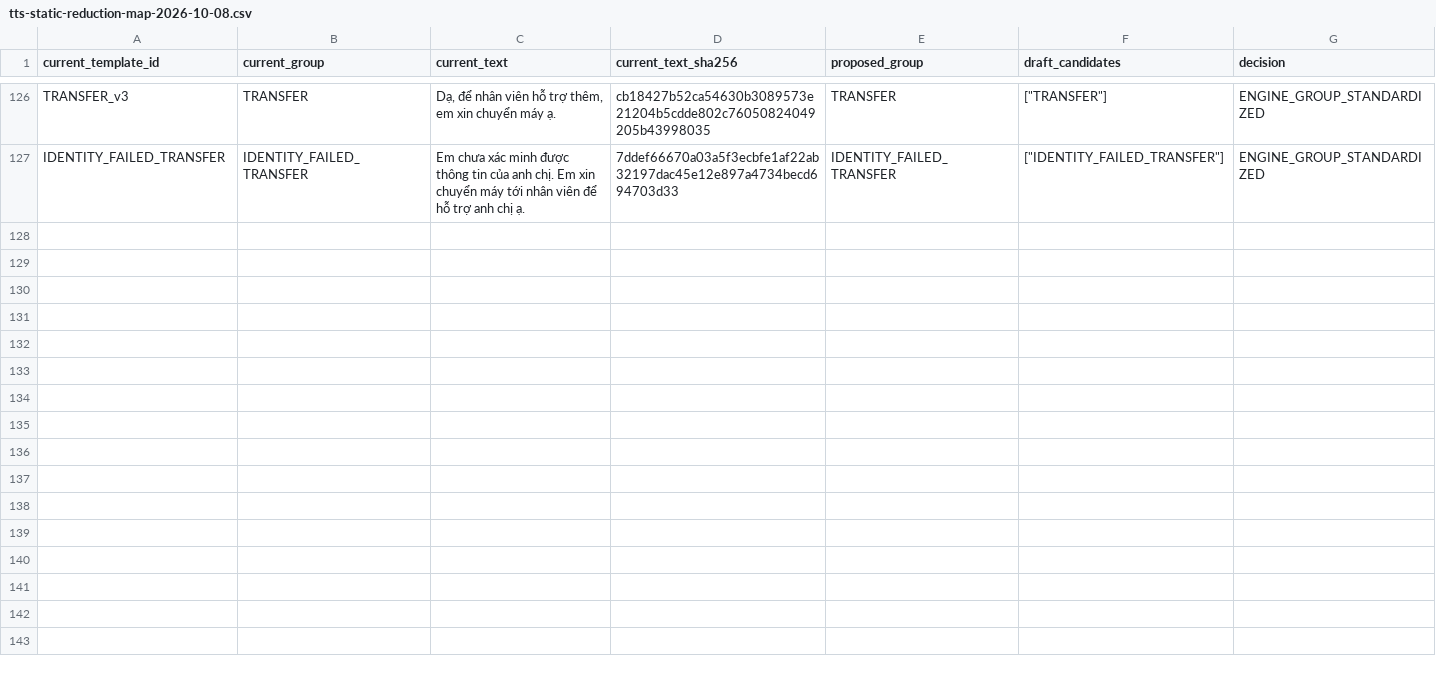
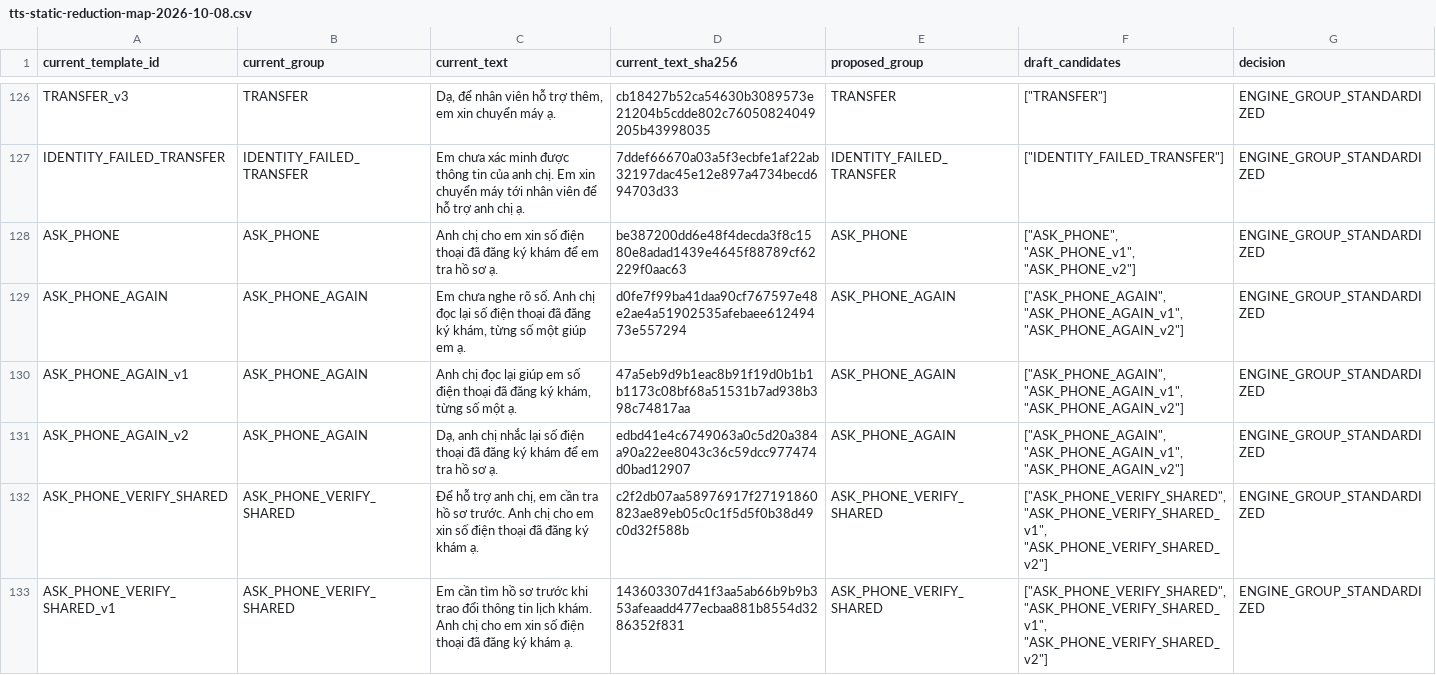
Before and after one commit to DuongXD-27/clinic-voice-agent, a CSV file: docs/evidence/tts-static-cache/tts-static-reduction-map-2026-10-08.csv, drawn as a sheet; only a part is shown, gaps mark what is left out; the diff covers the shown part only.

```diff
--- a/docs/evidence/tts-static-cache/tts-static-reduction-map-2026-10-08.csv
+++ b/docs/evidence/tts-static-cache/tts-static-reduction-map-2026-10-08.csv
@@ -127 +127,7 @@ TRANSFER_v3,TRANSFER,"Dạ, để nhân viên hỗ trợ thêm, em xin chuyển
 IDENTITY_FAILED_TRANSFER,IDENTITY_FAILED_TRANSFER,Em chưa xác minh được thông tin của anh chị. Em xin chuyển máy tới nhân viên để hỗ trợ anh chị ạ.,7ddef66670a03a5f3ecbfe1af22ab32197dac45e12e897a4734becd694703d33,IDENTITY_FAILED_TRANSFER,"[""IDENTITY_FAILED_TRANSFER""]",ENGINE_GROUP_STANDARDIZED
+ASK_PHONE,ASK_PHONE,Anh chị cho em xin số điện thoại đã đăng ký khám để em tra hồ sơ ạ.,be387200dd6e48f4decda3f8c1580e8adad1439e4645f88789cf62229f0aac63,ASK_PHONE,"[""ASK_PHONE"", ""ASK_PHONE_v1"", ""ASK_PHONE_v2""]",ENGINE_GROUP_STANDARDIZED
+ASK_PHONE_AGAIN,ASK_PHONE_AGAIN,"Em chưa nghe rõ số. Anh chị đọc lại số điện thoại đã đăng ký khám, từng số một giúp em ạ.",d0fe7f99ba41daa90cf767597e48e2ae4a51902535afebaee61249473e557294,ASK_PHONE_AGAIN,"[""ASK_PHONE_AGAIN"", ""ASK_PHONE_AGAIN_v1"", ""ASK_PHONE_AGAIN_v2""]",ENGINE_GROUP_STANDARDIZED
+ASK_PHONE_AGAIN_v1,ASK_PHONE_AGAIN,"Anh chị đọc lại giúp em số điện thoại đã đăng ký khám, từng số một ạ.",47a5eb9d9b1eac8b91f19d0b1b1b1173c08bf68a51531b7ad938b398c74817aa,ASK_PHONE_AGAIN,"[""ASK_PHONE_AGAIN"", ""ASK_PHONE_AGAIN_v1"", ""ASK_PHONE_AGAIN_v2""]",ENGINE_GROUP_STANDARDIZED
+ASK_PHONE_AGAIN_v2,ASK_PHONE_AGAIN,"Dạ, anh chị nhắc lại số điện thoại đã đăng ký khám để em tra hồ sơ ạ.",edbd41e4c6749063a0c5d20a384a90a22ee8043c36c59dcc977474d0bad12907,ASK_PHONE_AGAIN,"[""ASK_PHONE_AGAIN"", ""ASK_PHONE_AGAIN_v1"", ""ASK_PHONE_AGAIN_v2""]",ENGINE_GROUP_STANDARDIZED
+ASK_PHONE_VERIFY_SHARED,ASK_PHONE_VERIFY_SHARED,"Để hỗ trợ anh chị, em cần tra hồ sơ trước. Anh chị cho em xin số điện thoại đã đăng ký khám ạ.",c2f2db07aa58976917f27191860823ae89eb05c0c1f5d5f0b38d49c0d32f588b,ASK_PHONE_VERIFY_SHARED,"[""ASK_PHONE_VERIFY_SHARED"", ""ASK_PHONE_VERIFY_SHARED_v1"", ""ASK_PHONE_VERIFY_SHARED_v2""]",ENGINE_GROUP_STANDARDIZED
+ASK_PHONE_VERIFY_SHARED_v1,ASK_PHONE_VERIFY_SHARED,Em cần tìm hồ sơ trước khi trao đổi thông tin lịch khám. Anh chị cho em xin số điện thoại đã đăng ký khám ạ.,143603307d41f3aa5ab66b9b9b353afeaadd477ecbaa881b8554d3286352f831,ASK_PHONE_VERIFY_SHARED,"[""ASK_PHONE_VERIFY_SHARED"", ""ASK_PHONE_VERIFY_SHARED_v1"", ""ASK_PHONE_VERIFY_SHARED_v2""]",ENGINE_GROUP_STANDARDIZED
```
Also changed, not shown: 6 added rows elsewhere in this file, docs/evidence/tts-static-cache/tts-static-shortlist-2026-10-08.csv, 5 other files.
